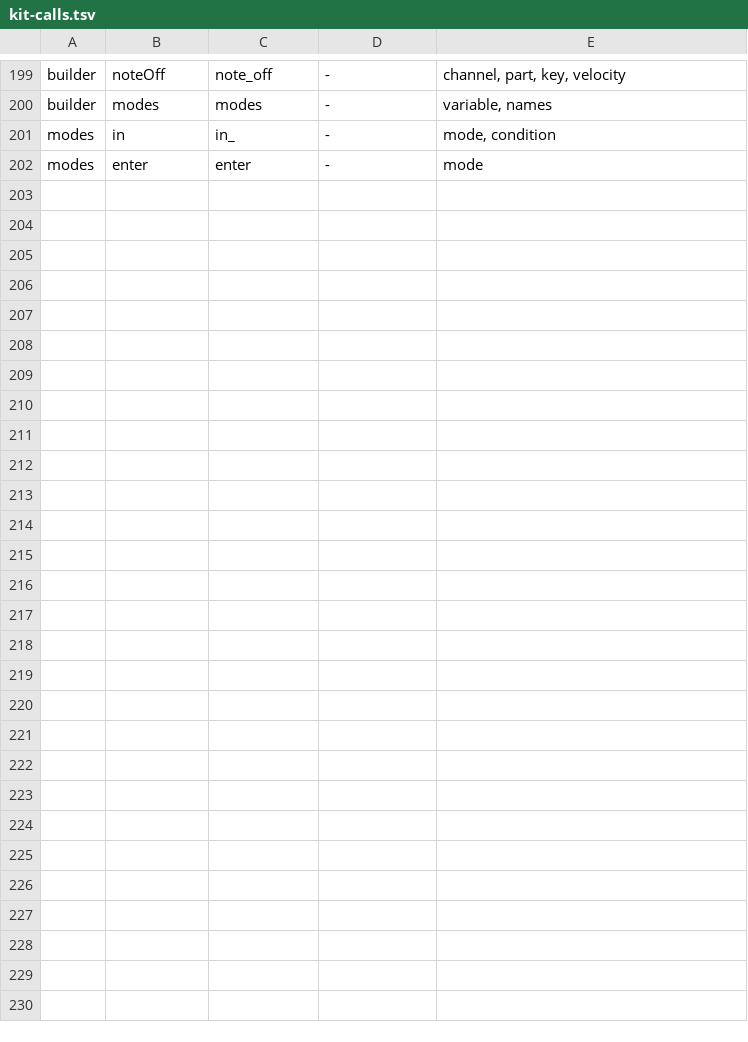
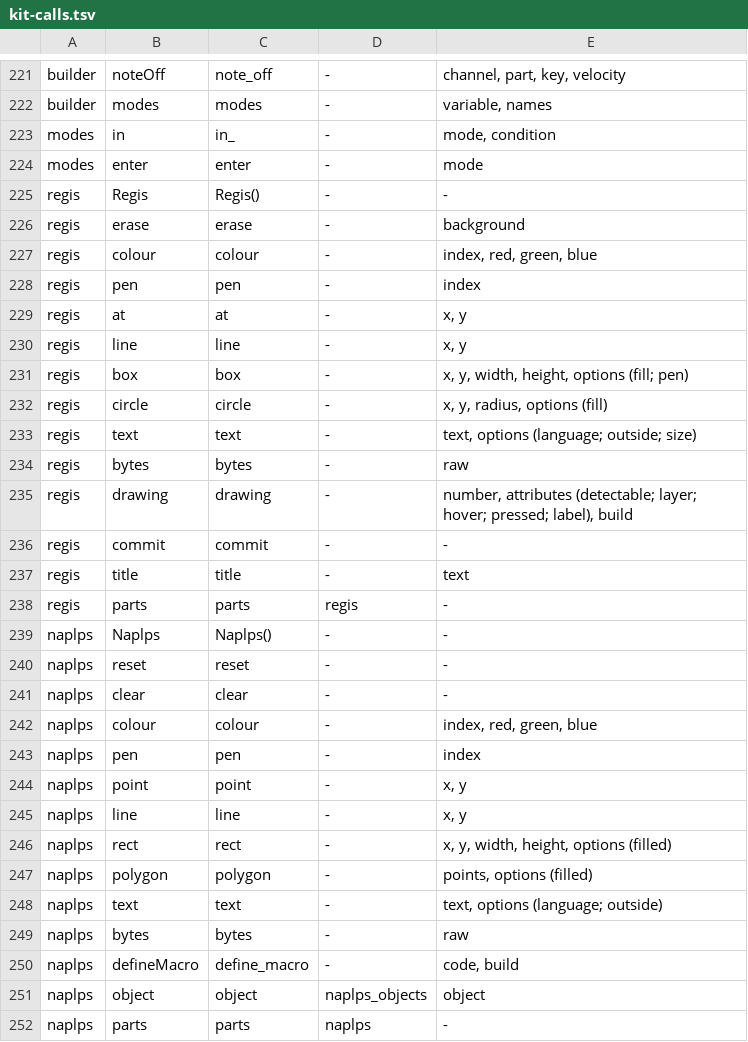
Before and after one commit to neoteletext/neoteletext-server-ts-protocol, a TSV file: kit-calls.tsv, drawn as a sheet; only a part is shown, gaps mark what is left out; the diff covers the shown part only; the diff names each change by its address in the sheet, - before the commit and + after, or states it on an @@ line.

```diff
--- a/kit-calls.tsv
+++ b/kit-calls.tsv
+row 225: regis | Regis | Regis() | - | -
+row 226: regis | erase | erase | - | background
+row 227: regis | colour | colour | - | index, red, green, blue
+row 228: regis | pen | pen | - | index
+row 229: regis | at | at | - | x, y
+row 230: regis | line | line | - | x, y
+row 231: regis | box | box | - | x, y, width, height, options (fill; pen)
+row 232: regis | circle | circle | - | x, y, radius, options (fill)
+row 233: regis | text | text | - | text, options (language; outside; size)
+row 234: regis | bytes | bytes | - | raw
+row 235: regis | drawing | drawing | - | number, attributes (detectable; layer; hover; pressed; label), build
+row 236: regis | commit | commit | - | -
+row 237: regis | title | title | - | text
+row 238: regis | parts | parts | regis | -
+row 239: naplps | Naplps | Naplps() | - | -
+row 240: naplps | reset | reset | - | -
+row 241: naplps | clear | clear | - | -
+row 242: naplps | colour | colour | - | index, red, green, blue
+row 243: naplps | pen | pen | - | index
+row 244: naplps | point | point | - | x, y
+row 245: naplps | line | line | - | x, y
+row 246: naplps | rect | rect | - | x, y, width, height, options (filled)
+row 247: naplps | polygon | polygon | - | points, options (filled)
+row 248: naplps | text | text | - | text, options (language; outside)
+row 249: naplps | bytes | bytes | - | raw
+row 250: naplps | defineMacro | define_macro | - | code, build
+row 251: naplps | object | object | naplps_objects | object
+row 252: naplps | parts | parts | naplps | -
```
Also changed, not shown: 22 added rows and 1 edited cell elsewhere in this file, 33 other files.
